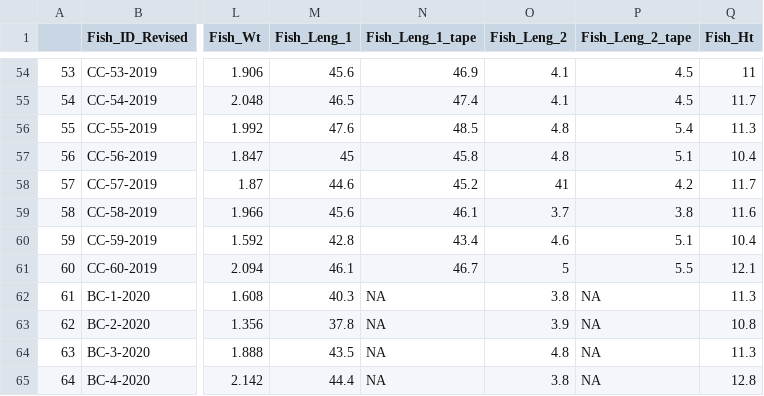
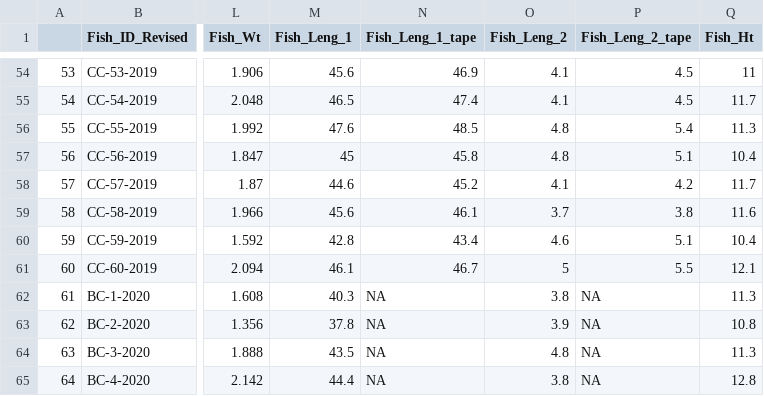
Before and after one commit to abigailhost/cr_sockeye, a CSV file: ALHcode/AIC/lowerriver_bodycomp_all.csv, drawn as a sheet; only a part is shown, gaps mark what is left out; the diff names each change by its address in the sheet, - before the commit and + after, or states it on an @@ line.

```diff
--- a/ALHcode/AIC/lowerriver_bodycomp_all.csv
+++ b/ALHcode/AIC/lowerriver_bodycomp_all.csv
-O58 (Fish_Leng_2): 41
+O58 (Fish_Leng_2): 4.1
```
Also changed, not shown: ALHcode/AIC/bodycomp_2019.csv, 1 other file.
